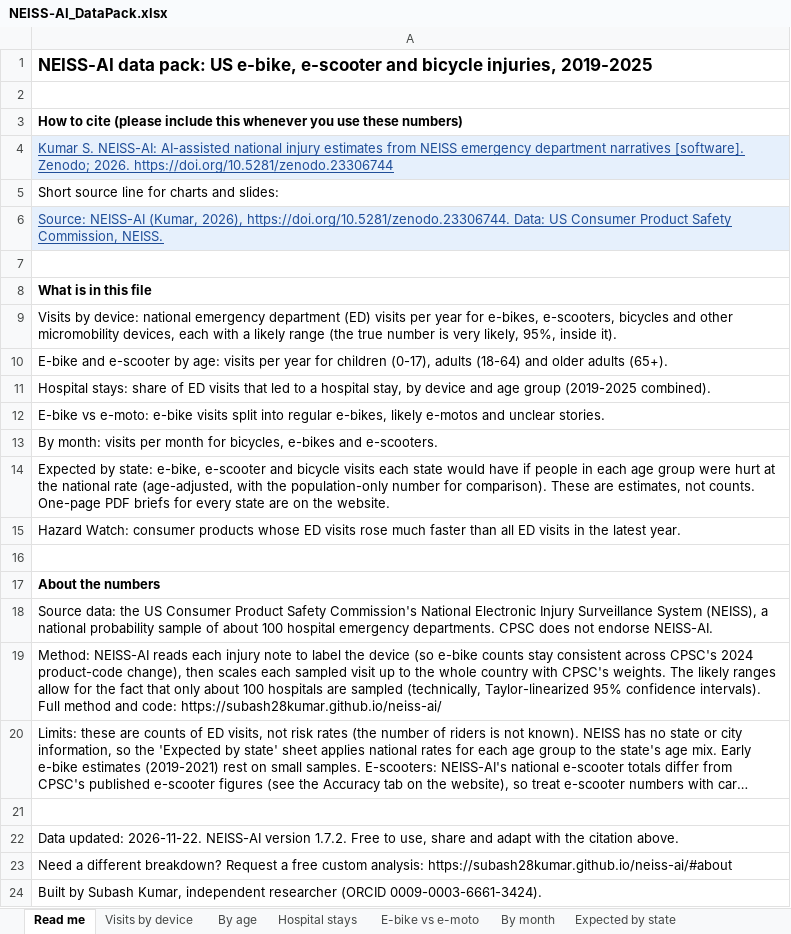
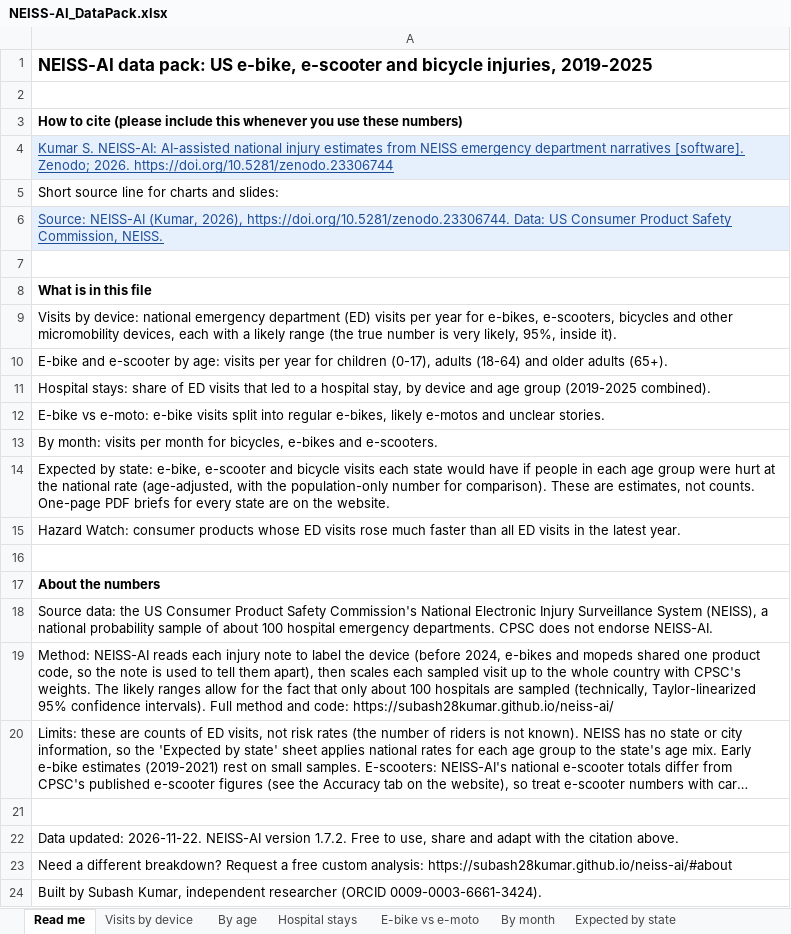
Before and after one commit to subash28kumar/neiss-ai, an Excel workbook: docs/NEISS-AI_DataPack.xlsx, sheet Read me, drawn as a sheet; long unchanged cells end in …; values as stored, in another font and other column widths than the file's, no borders; the diff names each change by its address in the sheet, - before the commit and + after, or states it on an @@ line.

```diff
--- a/docs/NEISS-AI_DataPack.xlsx (sheet Read me)
+++ b/docs/NEISS-AI_DataPack.xlsx (sheet Read me)
-A19: …the device (so e-bike counts stay consistent across CPSC's 2024 product-code change), then scales…
+A19: …the device (before 2024, e-bikes and mopeds shared one product code, so the note is used to tell them apart), then scales…
```
Also changed, not shown: 5 other files.
